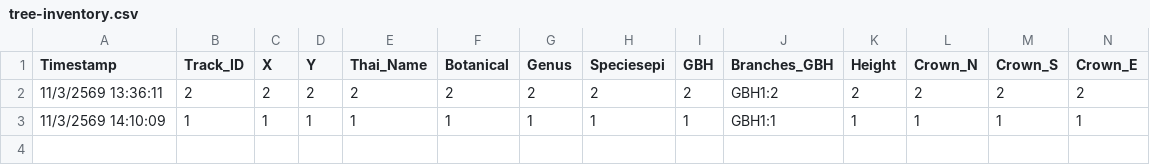
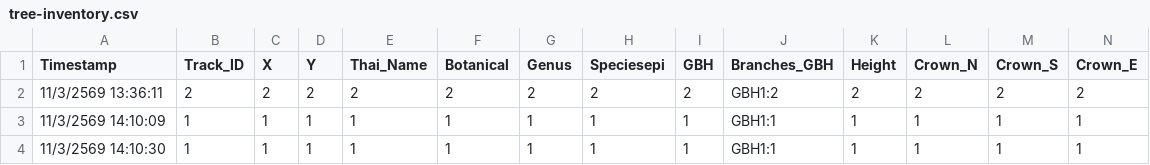
Before and after one commit to srichaichana/tree-form, a CSV file: tree-inventory.csv, drawn as a sheet; only a part is shown; rows hold the shown columns only; the diff names each change by its address in the sheet, - before the commit and + after, or states it on an @@ line.

Commit message:
Add tree: 1 - 11/3/2569 14:10:30

```diff
--- a/tree-inventory.csv
+++ b/tree-inventory.csv
+row 4: 11/3/2569 14:10:30 | 1 | 1 | 1 | 1 | 1 | 1 | 1 | 1 | GBH1:1 | 1 | 1 | 1 | 1
```
